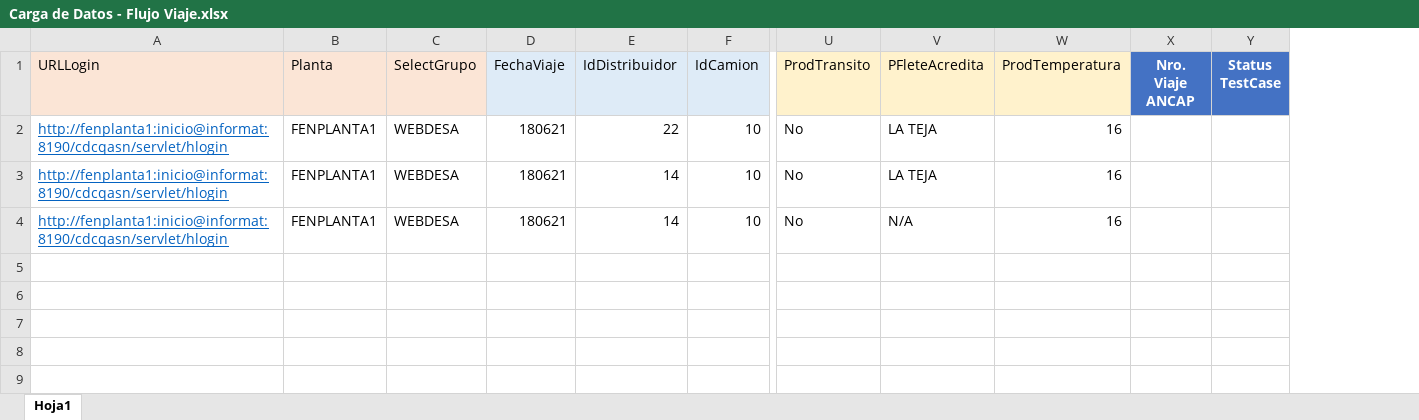
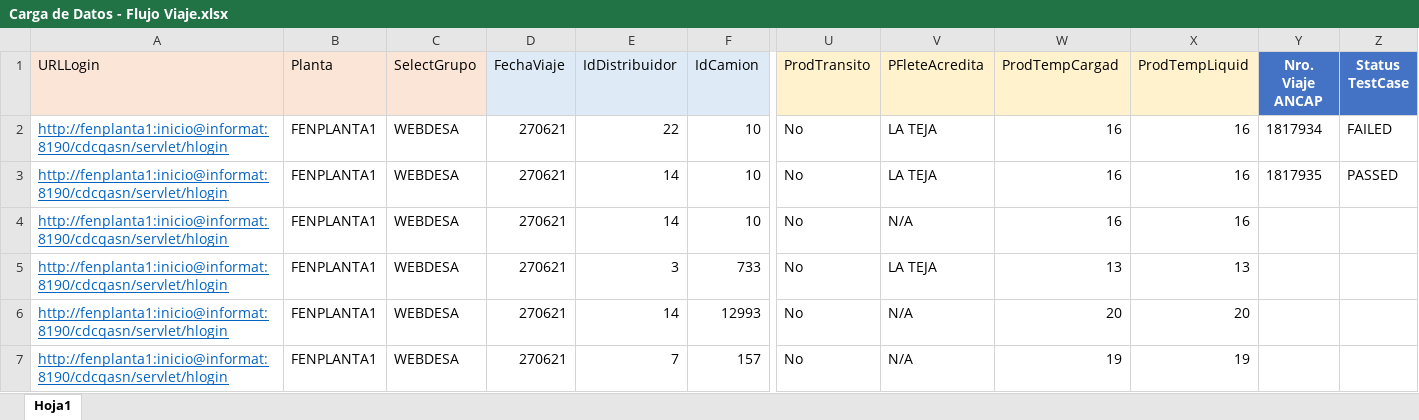
Before and after one commit to katalonancap/QA_ANCAP, an Excel workbook: Test Data/Carga de Datos - Flujo Viaje.xlsx, sheet Hoja1, drawn as a sheet; only a part is shown, gaps mark what is left out; values as stored, in another font and other column widths than the file's, no borders; addresses are those after the commit; rows hold the shown columns only; the diff names each change by its address in the sheet, - before the commit and + after, or states it on an @@ line.

Commit message:
Carga de Archivo Excel
Ajuste de Ingreso Camion

```diff
--- a/Test Data/Carga de Datos - Flujo Viaje.xlsx (sheet Hoja1)
+++ b/Test Data/Carga de Datos - Flujo Viaje.xlsx (sheet Hoja1)
+column X (ProdTempLiquid), rows 2-4: all 16
-W1: ProdTemperatura
+W1: ProdTempCargad
-D2:D4 (FechaViaje): 180621
+D2:D4 (FechaViaje): 270621
-Y2 (Nro. Viaje ANCAP): (empty)
+Y2 (Nro. Viaje ANCAP): 1817934
-Z2 (Status TestCase): (empty)
+Z2 (Status TestCase): FAILED
-Y3 (Nro. Viaje ANCAP): (empty)
+Y3 (Nro. Viaje ANCAP): 1817935
-Z3 (Status TestCase): (empty)
+Z3 (Status TestCase): PASSED
+row 5: http://fenplanta1:inicio@informat:8190/cdcqasn/servlet/hlogin | FENPLANTA1 | WEBDESA | 270621 | 3 | 733 | No | LA TEJA | 13 | 13
+row 6: http://fenplanta1:inicio@informat:8190/cdcqasn/servlet/hlogin | FENPLANTA1 | WEBDESA | 270621 | 14 | 12993 | No | N/A | 20 | 20
+row 7: http://fenplanta1:inicio@informat:8190/cdcqasn/servlet/hlogin | FENPLANTA1 | WEBDESA | 270621 | 7 | 157 | No | N/A | 19 | 19
```
Also changed, not shown: 46 other files.
